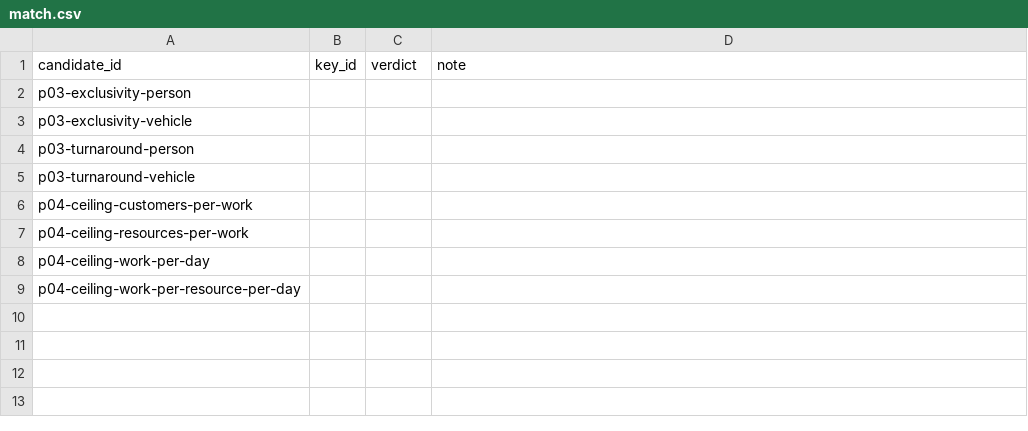
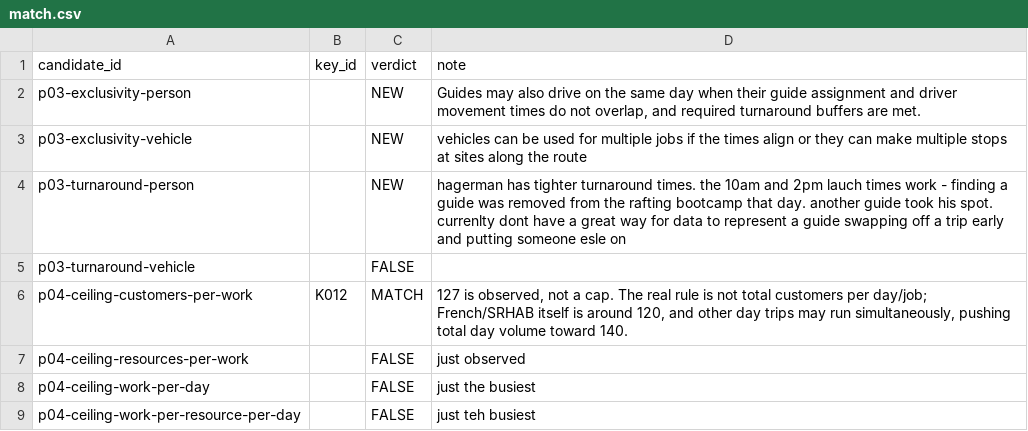
Before and after one commit to salmonriverops/constraint-battery, a CSV file: runs/2026-09-04-crewfix-lean/match.csv, drawn as a sheet.

Commit message:
Matched and scored, 2026-09-04

```diff
--- a/runs/2026-09-04-crewfix-lean/match.csv
+++ b/runs/2026-09-04-crewfix-lean/match.csv
@@ -1,9 +1,9 @@
 candidate_id,key_id,verdict,note
-p03-exclusivity-person,,,
-p03-exclusivity-vehicle,,,
-p03-turnaround-person,,,
-p03-turnaround-vehicle,,,
-p04-ceiling-customers-per-work,,,
-p04-ceiling-resources-per-work,,,
-p04-ceiling-work-per-day,,,
-p04-ceiling-work-per-resource-per-day,,,
+p03-exclusivity-person,,NEW,"Guides may also drive on the same day when their guide assignment and driver movement times do not overlap, and required turnaround buffers are met."
+p03-exclusivity-vehicle,,NEW,vehicles can be used for multiple jobs if the times align or they can make multiple stops at sites along the route
+p03-turnaround-person,,NEW,hagerman has tighter turnaround times. the 10am and 2pm lauch times work - finding a guide was removed from the rafting bootcamp that day. another guide took his spot. currenlty dont have a great way for data to represent a guide swapping off a trip early and putting someone esle on
+p03-turnaround-vehicle,,FALSE,
+p04-ceiling-customers-per-work,K012,MATCH,"127 is observed, not a cap. The real rule is not total customers per day/job; French/SRHAB itself is around 120, and other day trips may run simultaneously, pushing total day volume toward 140."
+p04-ceiling-resources-per-work,,FALSE,just observed
+p04-ceiling-work-per-day,,FALSE,just the busiest
+p04-ceiling-work-per-resource-per-day,,FALSE,just teh busiest
```
Also changed, not shown: 4 other files.
